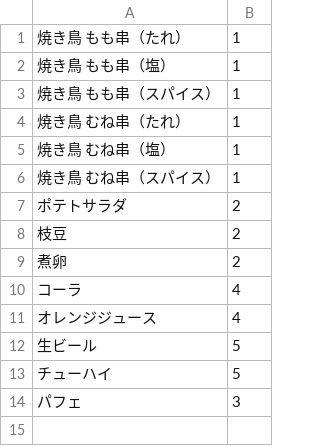
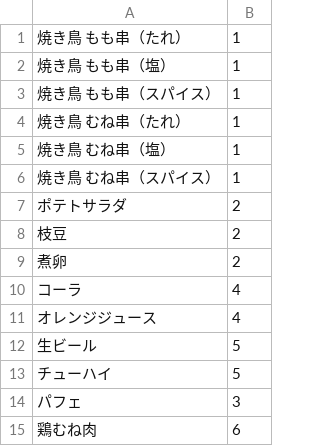
Before and after one commit to TanakaSei/makanai_webapp, a CSV file: database/seeders/data/MenuSeed.csv, drawn as a sheet; the diff names each change by its address in the sheet, - before the commit and + after, or states it on an @@ line.

```diff
--- a/database/seeders/data/MenuSeed.csv
+++ b/database/seeders/data/MenuSeed.csv
+row 15: 鶏むね肉 | 6
```
Also changed, not shown: 1 other file.
